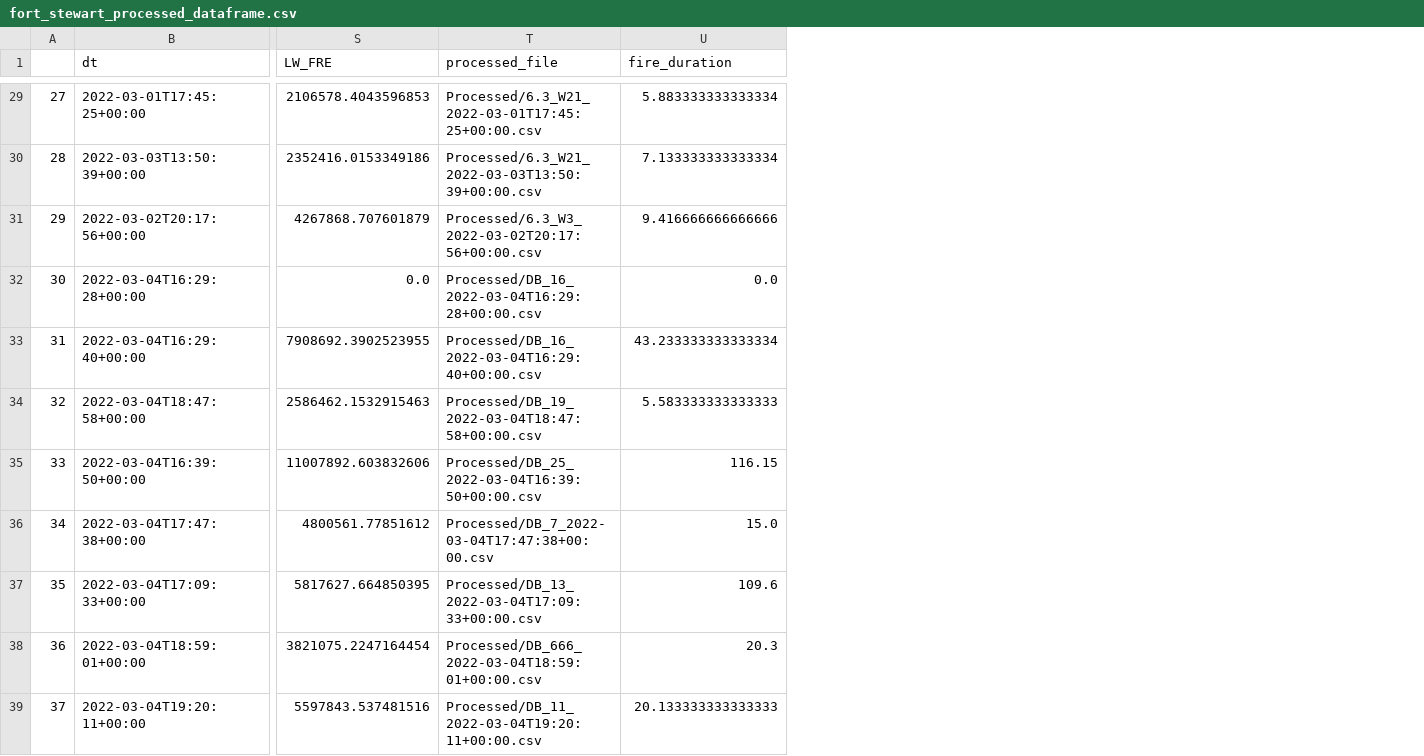
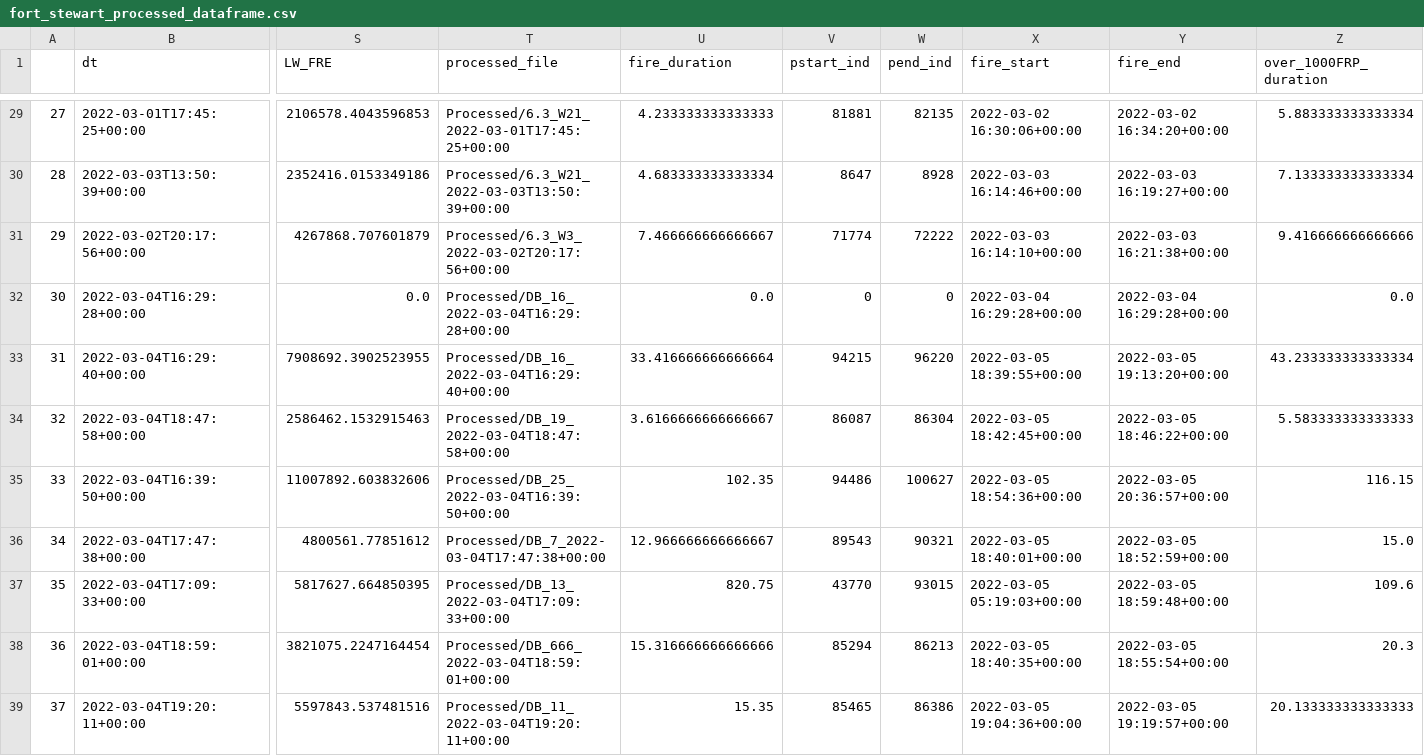
Before and after one commit to FeuerzangenbowleAndBytes/KremBoxer, a CSV file: dataframes/fort_stewart_processed_dataframe.csv, drawn as a sheet; only a part is shown, gaps mark what is left out; addresses are those after the commit; the diff covers the shown part only; the diff names each change by its address in the sheet, - before the commit and + after, or states it on an @@ line.

```diff
--- a/dataframes/fort_stewart_processed_dataframe.csv
+++ b/dataframes/fort_stewart_processed_dataframe.csv
+column U (fire_duration), rows 29-39: 4.233333333333333 | 4.683333333333334 | 7.466666666666667 | 0.0 | 33.416666666666664 | 3.6166666666666667 | 102.35 | 12.966666666666667 | 820.75 | 15.316666666666666 | 15.35
+column V (pstart_ind), rows 29-39: 81881 | 8647 | 71774 | 0 | 94215 | 86087 | 94486 | 89543 | 43770 | 85294 | 85465
+column W (pend_ind), rows 29-39: 82135 | 8928 | 72222 | 0 | 96220 | 86304 | 100627 | 90321 | 93015 | 86213 | 86386
+column X (fire_start), rows 29-39: 2022-03-02 16:30:06+00:00 | 2022-03-03 16:14:46+00:00 | 2022-03-03 16:14:10+00:00 | 2022-03-04 16:29:28+00:00 | 2022-03-05 18:39:55+00:00 | 2022-03-05 18:42:45+00:00 | 2022-03-05 18:54:36+00:00 | 2022-03-05 18:40:01+00:00 | 2022-03-05 05:19:03+00:00 | 2022-03-05 18:40:35+00:00 | 2022-03-05 19:04:36+00:00
+column Y (fire_end), rows 29-39: 2022-03-02 16:34:20+00:00 | 2022-03-03 16:19:27+00:00 | 2022-03-03 16:21:38+00:00 | 2022-03-04 16:29:28+00:00 | 2022-03-05 19:13:20+00:00 | 2022-03-05 18:46:22+00:00 | 2022-03-05 20:36:57+00:00 | 2022-03-05 18:52:59+00:00 | 2022-03-05 18:59:48+00:00 | 2022-03-05 18:55:54+00:00 | 2022-03-05 19:19:57+00:00
-Z1: fire_duration
+Z1: over_1000FRP_duration
-T29 (processed_file): Processed/6.3_W21_2022-03-01T17:45:25+00:00.csv
+T29 (processed_file): Processed/6.3_W21_2022-03-01T17:45:25+00:00
-T30 (processed_file): Processed/6.3_W21_2022-03-03T13:50:39+00:00.csv
+T30 (processed_file): Processed/6.3_W21_2022-03-03T13:50:39+00:00
-T31 (processed_file): Processed/6.3_W3_2022-03-02T20:17:56+00:00.csv
+T31 (processed_file): Processed/6.3_W3_2022-03-02T20:17:56+00:00
-T32 (processed_file): Processed/DB_16_2022-03-04T16:29:28+00:00.csv
+T32 (processed_file): Processed/DB_16_2022-03-04T16:29:28+00:00
-T33 (processed_file): Processed/DB_16_2022-03-04T16:29:40+00:00.csv
+T33 (processed_file): Processed/DB_16_2022-03-04T16:29:40+00:00
-T34 (processed_file): Processed/DB_19_2022-03-04T18:47:58+00:00.csv
+T34 (processed_file): Processed/DB_19_2022-03-04T18:47:58+00:00
-T35 (processed_file): Processed/DB_25_2022-03-04T16:39:50+00:00.csv
+T35 (processed_file): Processed/DB_25_2022-03-04T16:39:50+00:00
-T36 (processed_file): Processed/DB_7_2022-03-04T17:47:38+00:00.csv
+T36 (processed_file): Processed/DB_7_2022-03-04T17:47:38+00:00
-T37 (processed_file): Processed/DB_13_2022-03-04T17:09:33+00:00.csv
+T37 (processed_file): Processed/DB_13_2022-03-04T17:09:33+00:00
-T38 (processed_file): Processed/DB_666_2022-03-04T18:59:01+00:00.csv
+T38 (processed_file): Processed/DB_666_2022-03-04T18:59:01+00:00
-T39 (processed_file): Processed/DB_11_2022-03-04T19:20:11+00:00.csv
+T39 (processed_file): Processed/DB_11_2022-03-04T19:20:11+00:00
```
Also changed, not shown: 1 added row, 36 edited cells and row numbers in column A elsewhere in this file, dataframes/fort_stewart_cleaned_dataframe.csv, dataframes/osceola_processed_dataframe.csv, 11 other files.
